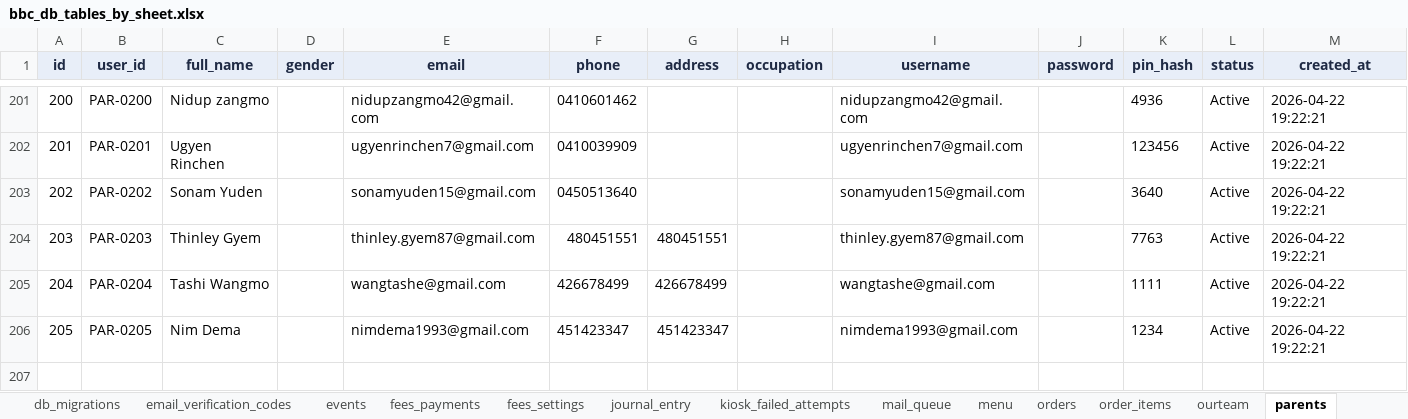
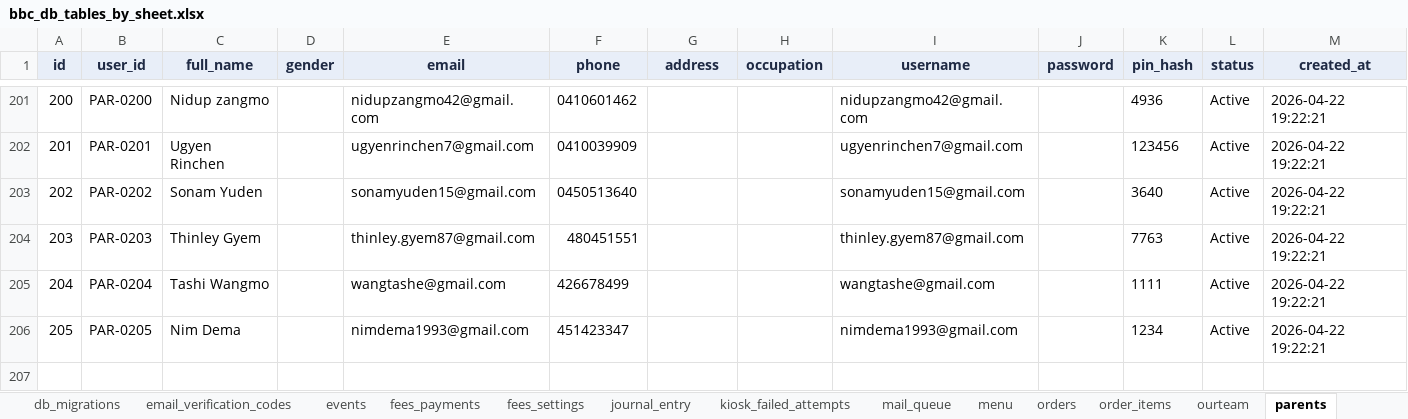
Before and after one commit to JigmeDorji/bbccc, an Excel workbook: templates/bbc_db_tables_by_sheet.xlsx, sheet parents, drawn as a sheet; only a part is shown, gaps mark what is left out; values as stored, in another font and other column widths than the file's, no borders; rows hold the shown columns only; the diff covers the shown part only; the diff names each change by its address in the sheet, - before the commit and + after, or states it on an @@ line.

```diff
--- a/templates/bbc_db_tables_by_sheet.xlsx (sheet parents)
+++ b/templates/bbc_db_tables_by_sheet.xlsx (sheet parents)
-G204 (address): 480451551
+G204 (address): (empty)
-G205 (address): 426678499
+G205 (address): (empty)
-G206 (address): 451423347
+G206 (address): (empty)
+row 207: (empty)
```
Also changed, not shown: 4 added rows, 1 edited cell and cell formats elsewhere in this sheet, 2 other files.
